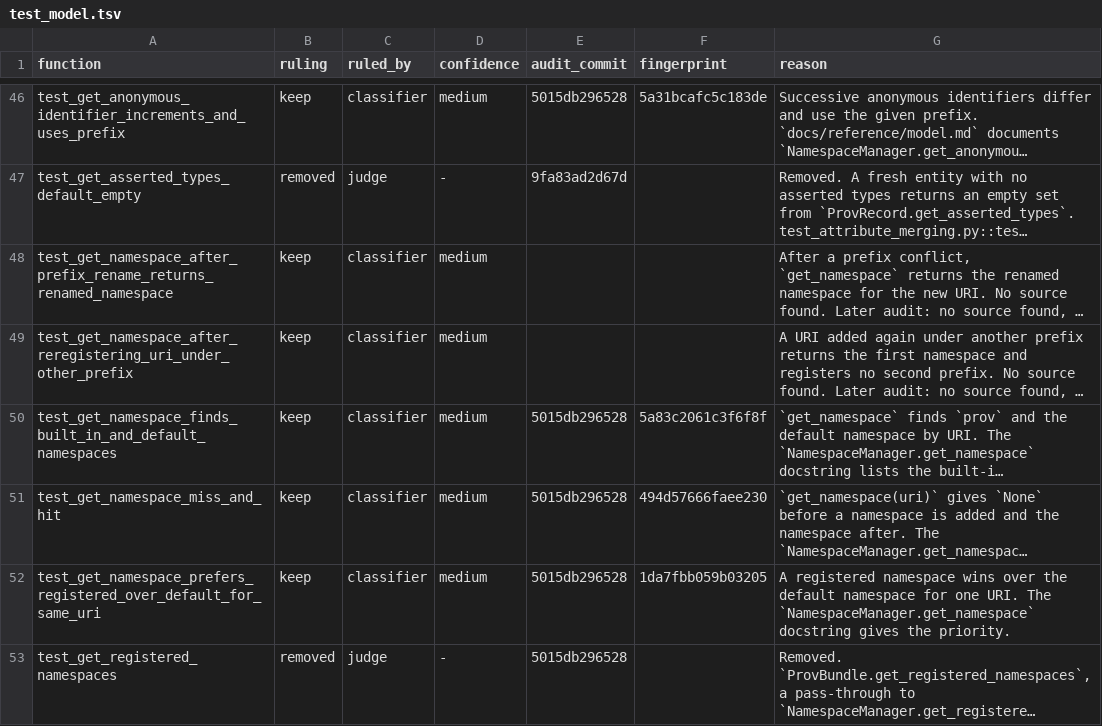
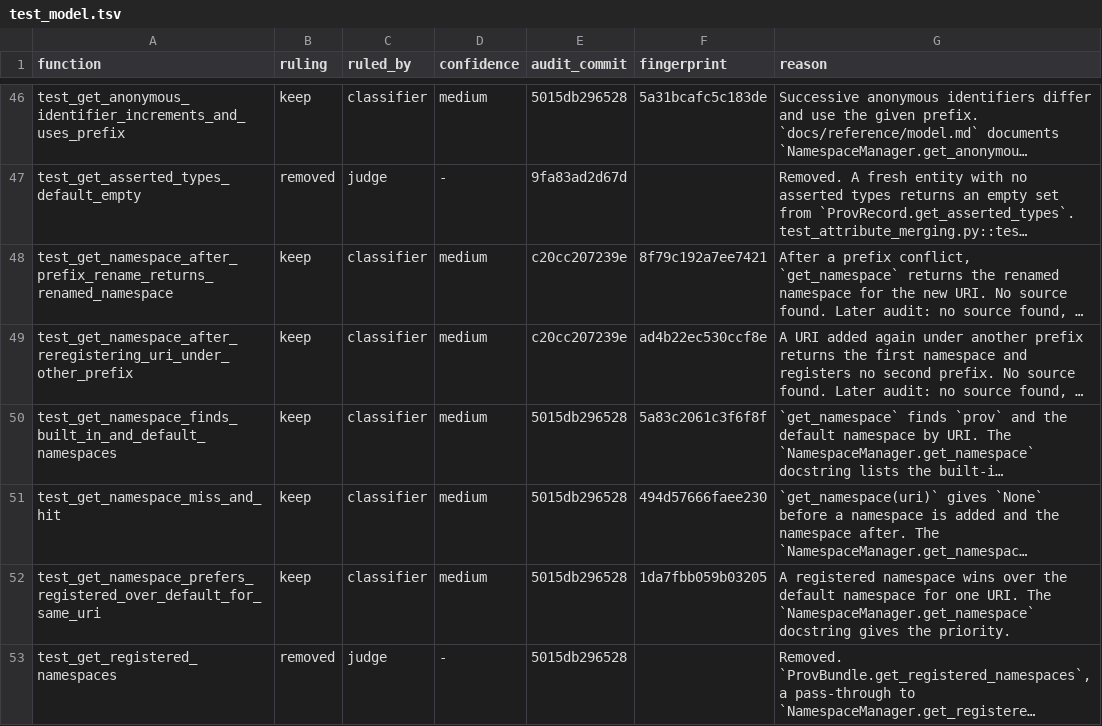
Before and after one commit to trungdong/prov, a TSV file: planning/test-audit/register/test_model.tsv, drawn as a sheet; only a part is shown, gaps mark what is left out; long unchanged cells end in …; the diff covers the shown part only; the diff names each change by its address in the sheet, - before the commit and + after, or states it on an @@ line.

Commit message:
chore: anchor the register rows the rules fix wave edited
The rows changed in the previous commit had their anchor cells emptied, so the check would report them as changed. Stamping them at that commit lets the check follow the tests and the code their reasons now name.

```diff
--- a/planning/test-audit/register/test_model.tsv
+++ b/planning/test-audit/register/test_model.tsv
-E48:E49 (audit_commit): (empty)
+E48:E49 (audit_commit): c20cc207239e
-F48 (fingerprint): (empty)
+F48 (fingerprint): 8f79c192a7ee7421
-F49 (fingerprint): (empty)
+F49 (fingerprint): ad4b22ec530ccf8e
```
Also changed, not shown: 20 edited cells elsewhere in this file, planning/test-audit/register/test_attribute_merging.tsv, planning/test-audit/register/test_extras.tsv, 7 other files.
